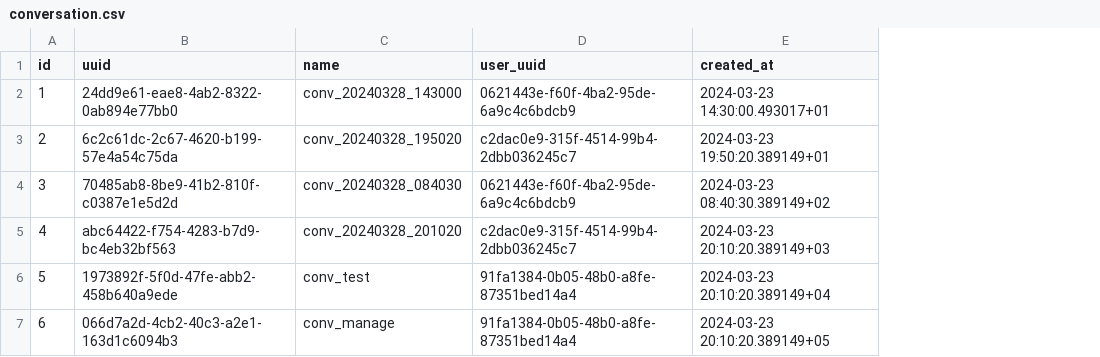
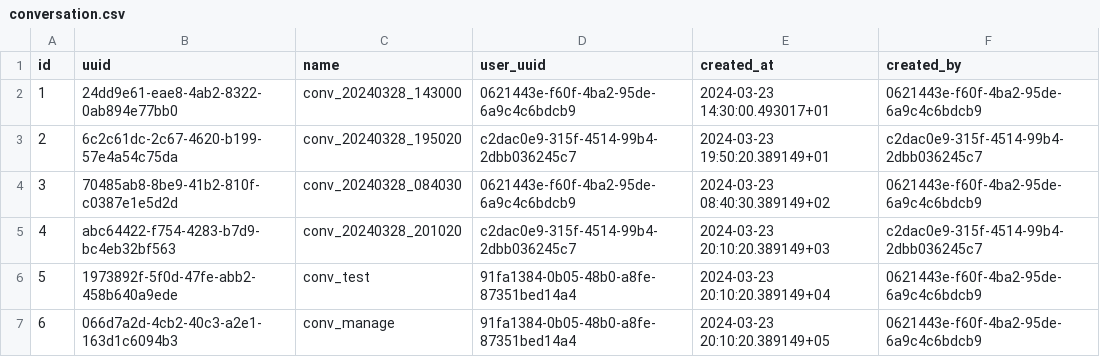
Before and after one commit to Insurapolis/chatbot, a CSV file: data/conversation.csv, drawn as a sheet; the diff names each change by its address in the sheet, - before the commit and + after, or states it on an @@ line.

Commit message:
add created_by in conversation table

```diff
--- a/data/conversation.csv
+++ b/data/conversation.csv
+column F (created_by), rows 2-7: 0621443e-f60f-4ba2-95de-6a9c4c6bdcb9 | c2dac0e9-315f-4514-99b4-2dbb036245c7 | 0621443e-f60f-4ba2-95de-6a9c4c6bdcb9 | c2dac0e9-315f-4514-99b4-2dbb036245c7 | 0621443e-f60f-4ba2-95de-6a9c4c6bdcb9 | 0621443e-f60f-4ba2-95de-6a9c4c6bdcb9
```
Also changed, not shown: 7 other files.
